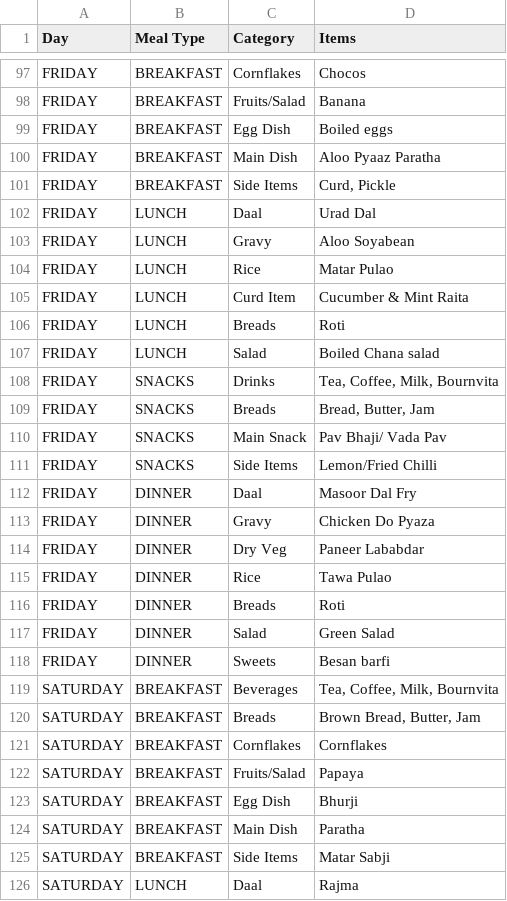
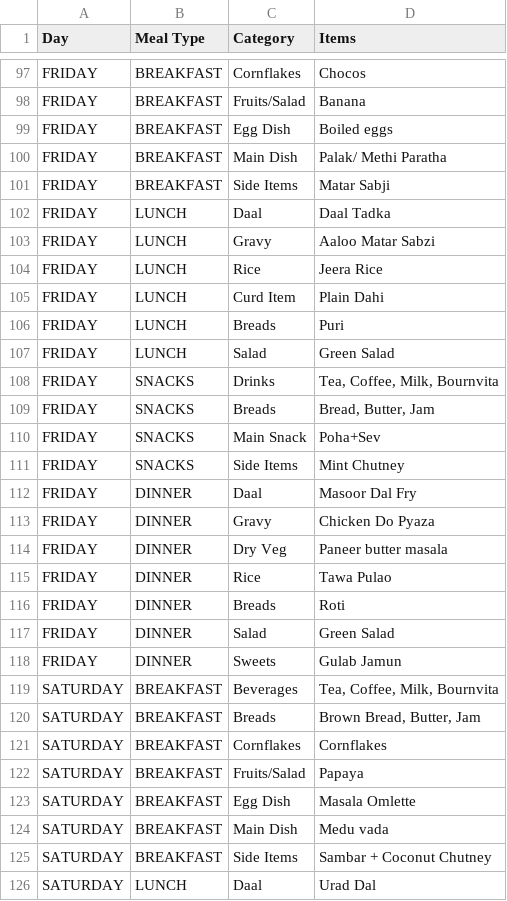
Before and after one commit to parikhniket655/Academic-Planner, a CSV file: mess_menu.csv, drawn as a sheet; only a part is shown, gaps mark what is left out; the diff covers the shown part only.

```diff
--- a/mess_menu.csv
+++ b/mess_menu.csv
@@ -99,17 +99,17 @@ FRIDAY,BREAKFAST,Fruits/Salad,Banana
 FRIDAY,BREAKFAST,Egg Dish,Boiled eggs
-FRIDAY,BREAKFAST,Main Dish,Aloo Pyaaz Paratha
-FRIDAY,BREAKFAST,Side Items,"Curd, Pickle"
-FRIDAY,LUNCH,Daal,Urad Dal
-FRIDAY,LUNCH,Gravy,Aloo Soyabean
-FRIDAY,LUNCH,Rice,Matar Pulao
-FRIDAY,LUNCH,Curd Item,Cucumber & Mint Raita
-FRIDAY,LUNCH,Breads,Roti
-FRIDAY,LUNCH,Salad,Boiled Chana salad
+FRIDAY,BREAKFAST,Main Dish,Palak/ Methi Paratha
+FRIDAY,BREAKFAST,Side Items,Matar Sabji
+FRIDAY,LUNCH,Daal,Daal Tadka
+FRIDAY,LUNCH,Gravy,Aaloo Matar Sabzi
+FRIDAY,LUNCH,Rice,Jeera Rice
+FRIDAY,LUNCH,Curd Item,Plain Dahi
+FRIDAY,LUNCH,Breads,Puri
+FRIDAY,LUNCH,Salad,Green Salad
 FRIDAY,SNACKS,Drinks,"Tea, Coffee, Milk, Bournvita"
 FRIDAY,SNACKS,Breads,"Bread, Butter, Jam"
-FRIDAY,SNACKS,Main Snack,Pav Bhaji/ Vada Pav
-FRIDAY,SNACKS,Side Items,Lemon/Fried Chilli
+FRIDAY,SNACKS,Main Snack,Poha+Sev
+FRIDAY,SNACKS,Side Items,Mint Chutney
 FRIDAY,DINNER,Daal,Masoor Dal Fry
 FRIDAY,DINNER,Gravy,Chicken Do Pyaza
-FRIDAY,DINNER,Dry Veg,Paneer Lababdar
+FRIDAY,DINNER,Dry Veg,Paneer butter masala
 FRIDAY,DINNER,Rice,Tawa Pulao
@@ -117,3 +117,3 @@ FRIDAY,DINNER,Breads,Roti
 FRIDAY,DINNER,Salad,Green Salad
-FRIDAY,DINNER,Sweets,Besan barfi
+FRIDAY,DINNER,Sweets,Gulab Jamun
 SATURDAY,BREAKFAST,Beverages,"Tea, Coffee, Milk, Bournvita"
@@ -122,5 +122,5 @@ SATURDAY,BREAKFAST,Cornflakes,Cornflakes
 SATURDAY,BREAKFAST,Fruits/Salad,Papaya
-SATURDAY,BREAKFAST,Egg Dish,Bhurji
-SATURDAY,BREAKFAST,Main Dish,Paratha
-SATURDAY,BREAKFAST,Side Items,Matar Sabji
-SATURDAY,LUNCH,Daal,Rajma
+SATURDAY,BREAKFAST,Egg Dish,Masala Omlette
+SATURDAY,BREAKFAST,Main Dish,Medu vada
+SATURDAY,BREAKFAST,Side Items,Sambar + Coconut Chutney
+SATURDAY,LUNCH,Daal,Urad Dal
```
Also changed, not shown: 3 added rows, 3 removed rows and 64 edited cells elsewhere in this file, 4 other files.
